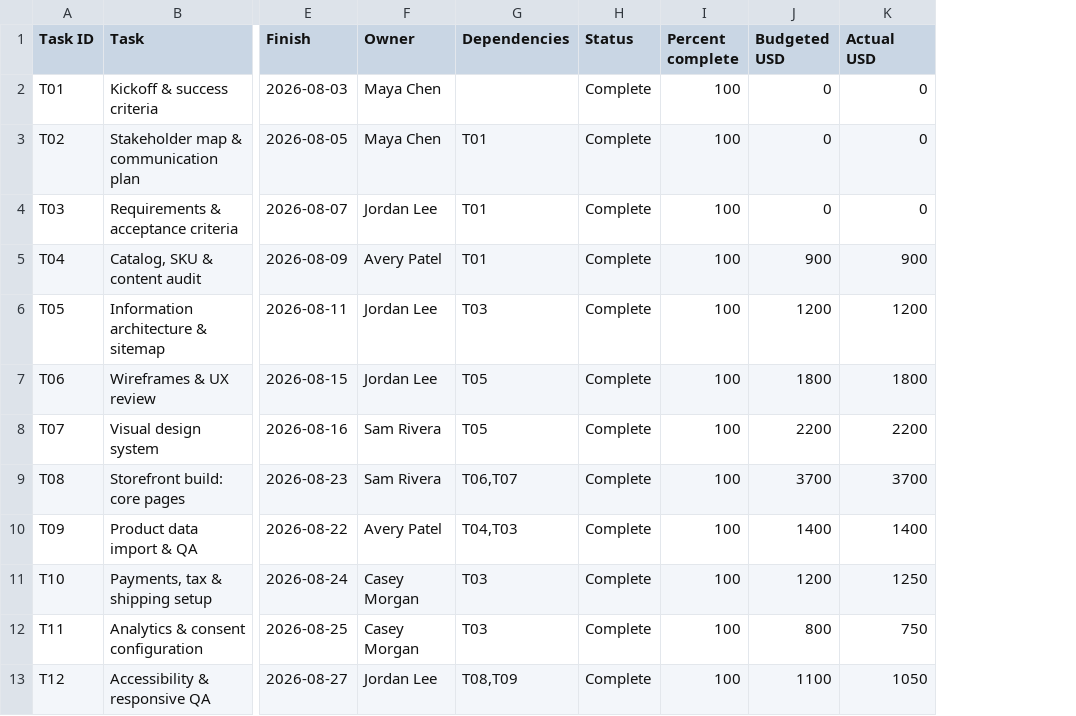
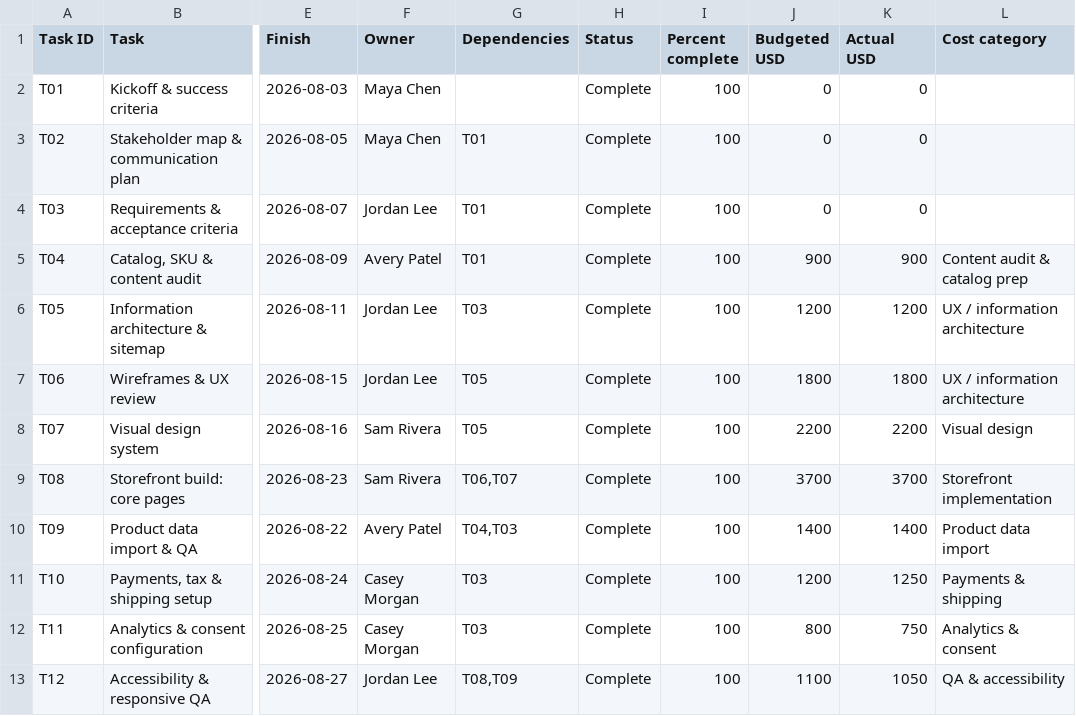
Before and after one commit to salki360/project-operations-portfolio, a CSV file: project-data/tasks.csv, drawn as a sheet; only a part is shown, gaps mark what is left out; the diff names each change by its address in the sheet, - before the commit and + after, or states it on an @@ line.

```diff
--- a/project-data/tasks.csv
+++ b/project-data/tasks.csv
+column L (Cost category), rows 5-13: Content audit & catalog prep | UX / information architecture | UX / information architecture | Visual design | Storefront implementation | Product data import | Payments & shipping | Analytics & consent | QA & accessibility
```
Also changed, not shown: project-data/weekly_reporting.csv, 8 other files.
